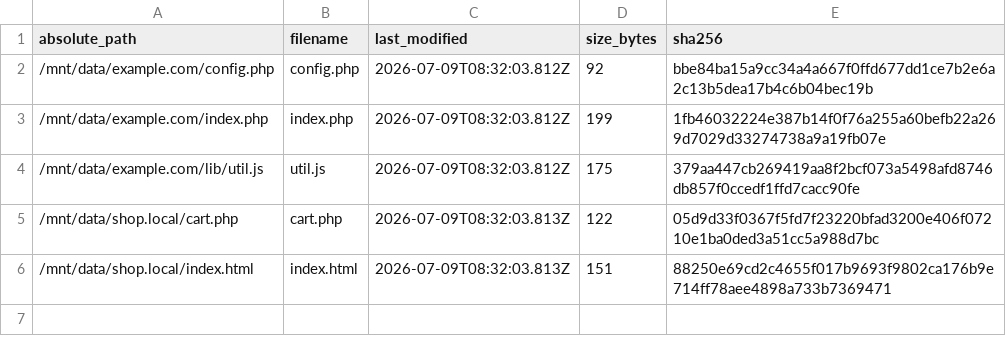
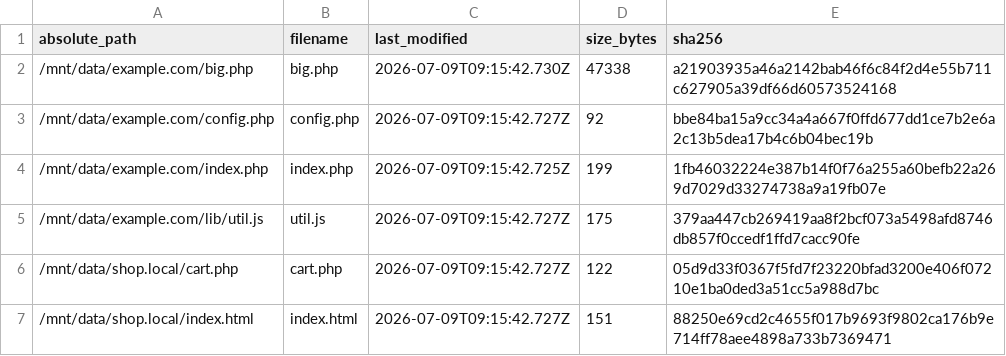
Before and after one commit to manuxio/files-fixer, a CSV file: sample/evidence/left.csv, drawn as a sheet.

```diff
--- a/sample/evidence/left.csv
+++ b/sample/evidence/left.csv
@@ -1,6 +1,7 @@
 absolute_path,filename,last_modified,size_bytes,sha256
-/mnt/data/example.com/config.php,config.php,2026-07-09T08:32:03.812Z,92,bbe84ba15a9cc34a4a667f0ffd677dd1ce7b2e6a2c13b5dea17b4c6b04bec19b
-/mnt/data/example.com/index.php,index.php,2026-07-09T08:32:03.812Z,199,1fb46032224e387b14f0f76a255a60befb22a269d7029d33274738a9a19fb07e
-/mnt/data/example.com/lib/util.js,util.js,2026-07-09T08:32:03.812Z,175,379aa447cb269419aa8f2bcf073a5498afd8746db857f0ccedf1ffd7cacc90fe
-/mnt/data/shop.local/cart.php,cart.php,2026-07-09T08:32:03.813Z,122,05d9d33f0367f5fd7f23220bfad3200e406f07210e1ba0ded3a51cc5a988d7bc
-/mnt/data/shop.local/index.html,index.html,2026-07-09T08:32:03.813Z,151,88250e69cd2c4655f017b9693f9802ca176b9e714ff78aee4898a733b7369471
+/mnt/data/example.com/big.php,big.php,2026-07-09T09:15:42.730Z,47338,a21903935a46a2142bab46f6c84f2d4e55b711c627905a39df66d60573524168
+/mnt/data/example.com/config.php,config.php,2026-07-09T09:15:42.727Z,92,bbe84ba15a9cc34a4a667f0ffd677dd1ce7b2e6a2c13b5dea17b4c6b04bec19b
+/mnt/data/example.com/index.php,index.php,2026-07-09T09:15:42.725Z,199,1fb46032224e387b14f0f76a255a60befb22a269d7029d33274738a9a19fb07e
+/mnt/data/example.com/lib/util.js,util.js,2026-07-09T09:15:42.727Z,175,379aa447cb269419aa8f2bcf073a5498afd8746db857f0ccedf1ffd7cacc90fe
+/mnt/data/shop.local/cart.php,cart.php,2026-07-09T09:15:42.727Z,122,05d9d33f0367f5fd7f23220bfad3200e406f07210e1ba0ded3a51cc5a988d7bc
+/mnt/data/shop.local/index.html,index.html,2026-07-09T09:15:42.727Z,151,88250e69cd2c4655f017b9693f9802ca176b9e714ff78aee4898a733b7369471
```
Also changed, not shown: sample/evidence/right.csv, 12 other files.
